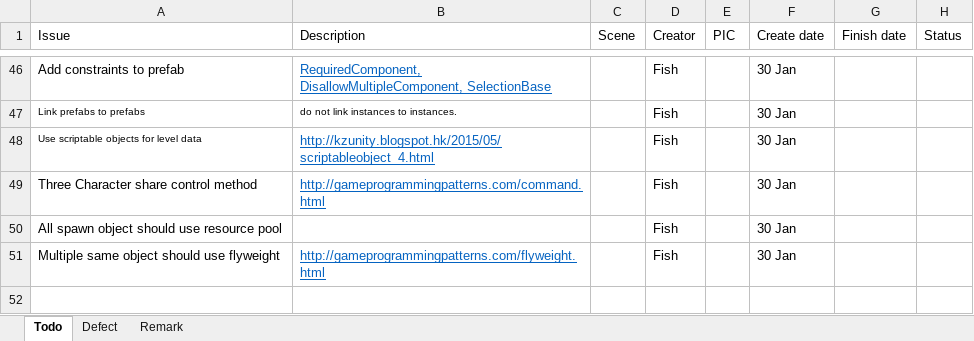
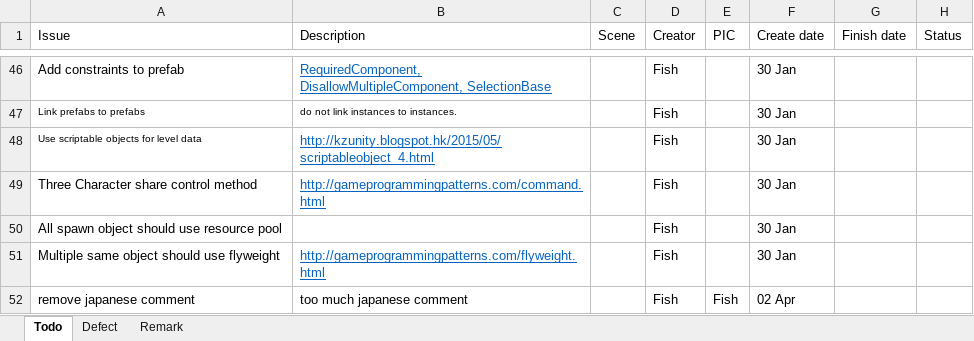
Before and after one commit to TeamNull/FYP, an Excel workbook: Todo&Defect.xlsx, sheet Todo, drawn as a sheet; only a part is shown, gaps mark what is left out; values as stored, in another font and other column widths than the file's, no borders; table styles not drawn; the diff names each change by its address in the sheet, - before the commit and + after, or states it on an @@ line.

Commit message:
update todo list

```diff
--- a/Todo&Defect.xlsx (sheet Todo)
+++ b/Todo&Defect.xlsx (sheet Todo)
+row 52: remove japanese comment | too much japanese comment |  | Fish | Fish | 02 Apr
```
